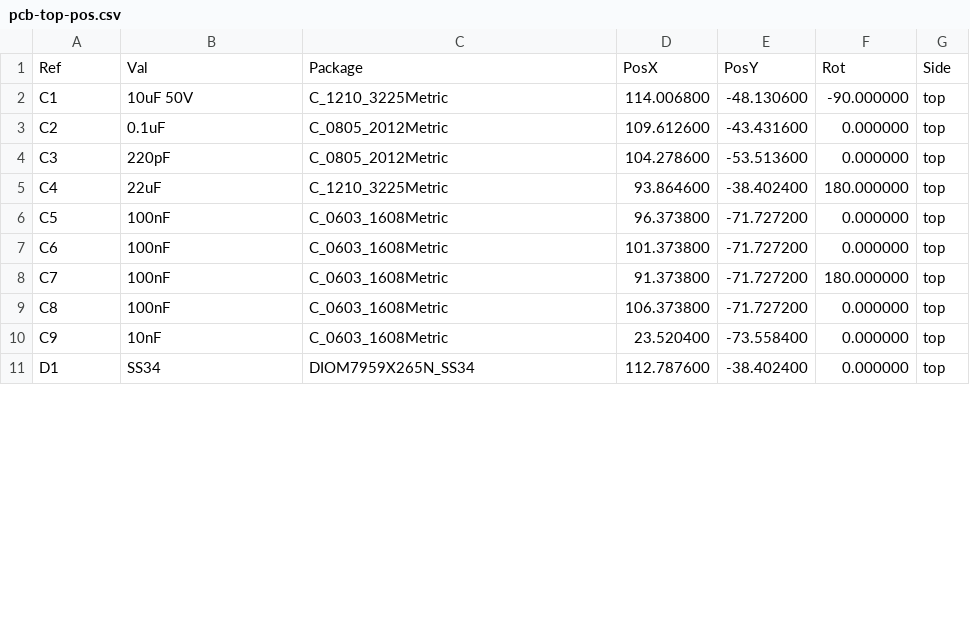
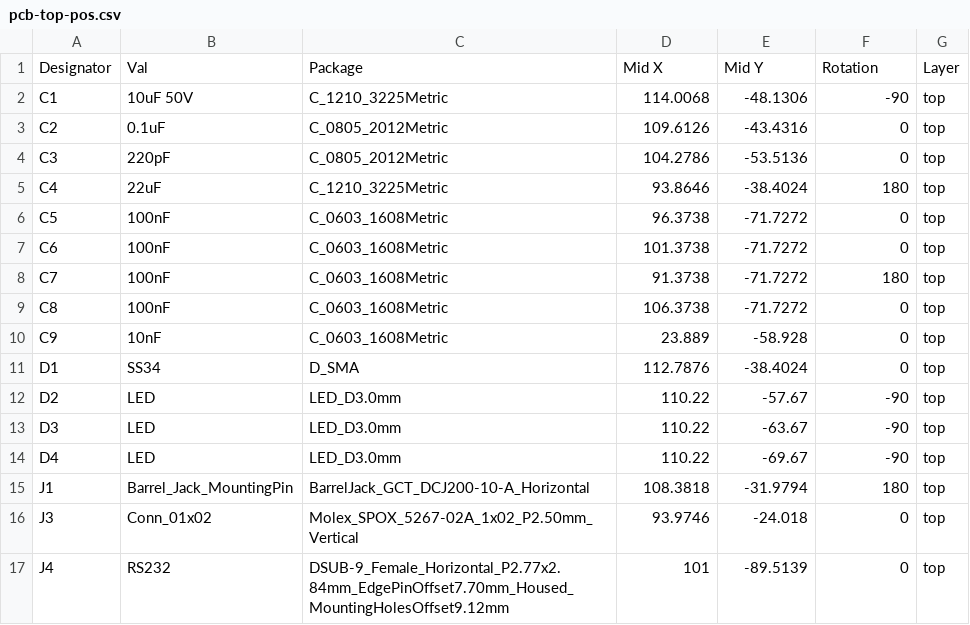
Before and after one commit to iryek-rpi/pico-encoder, a CSV file: hw/pcb_v6/pcb-top-pos.csv, drawn as a sheet; only a part is shown; the diff covers the shown part only.

```diff
--- a/hw/pcb_v6/pcb-top-pos.csv
+++ b/hw/pcb_v6/pcb-top-pos.csv
@@ -1,11 +1,17 @@
-Ref,Val,Package,PosX,PosY,Rot,Side
-"C1","10uF 50V","C_1210_3225Metric",114.006800,-48.130600,-90.000000,top
-"C2","0.1uF","C_0805_2012Metric",109.612600,-43.431600,0.000000,top
-"C3","220pF","C_0805_2012Metric",104.278600,-53.513600,0.000000,top
-"C4","22uF","C_1210_3225Metric",93.864600,-38.402400,180.000000,top
-"C5","100nF","C_0603_1608Metric",96.373800,-71.727200,0.000000,top
-"C6","100nF","C_0603_1608Metric",101.373800,-71.727200,0.000000,top
-"C7","100nF","C_0603_1608Metric",91.373800,-71.727200,180.000000,top
-"C8","100nF","C_0603_1608Metric",106.373800,-71.727200,0.000000,top
-"C9","10nF","C_0603_1608Metric",23.520400,-73.558400,0.000000,top
-"D1","SS34","DIOM7959X265N_SS34",112.787600,-38.402400,0.000000,top
+Designator,Val,Package,Mid X,Mid Y,Rotation,Layer
+C1,10uF 50V,C_1210_3225Metric,114.0068,-48.1306,-90,top
+C2,0.1uF,C_0805_2012Metric,109.6126,-43.4316,0,top
+C3,220pF,C_0805_2012Metric,104.2786,-53.5136,0,top
+C4,22uF,C_1210_3225Metric,93.8646,-38.4024,180,top
+C5,100nF,C_0603_1608Metric,96.3738,-71.7272,0,top
+C6,100nF,C_0603_1608Metric,101.3738,-71.7272,0,top
+C7,100nF,C_0603_1608Metric,91.3738,-71.7272,180,top
+C8,100nF,C_0603_1608Metric,106.3738,-71.7272,0,top
+C9,10nF,C_0603_1608Metric,23.889,-58.928,0,top
+D1,SS34,D_SMA,112.7876,-38.4024,0,top
+D2,LED,LED_D3.0mm,110.22,-57.67,-90,top
+D3,LED,LED_D3.0mm,110.22,-63.67,-90,top
+D4,LED,LED_D3.0mm,110.22,-69.67,-90,top
+J1,Barrel_Jack_MountingPin,BarrelJack_GCT_DCJ200-10-A_Horizontal,108.3818,-31.9794,180,top
+J3,Conn_01x02,Molex_SPOX_5267-02A_1x02_P2.50mm_Vertical,93.9746,-24.018,0,top
+J4,RS232,DSUB-9_Female_Horizontal_P2.77x2.84mm_EdgePinOffset7.70mm_Housed_MountingHolesOffset9.12mm,101,-89.5139,0,top
```
Also changed, not shown: 4 added rows and 44 edited cells elsewhere in this file, 17 other files.
